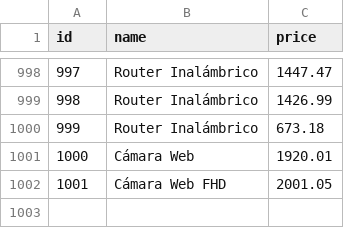
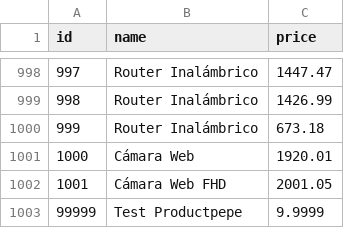
Before and after one commit to jhonarias91/cppProductsRestApi, a CSV file: data.csv, drawn as a sheet; only a part is shown, gaps mark what is left out; the diff names each change by its address in the sheet, - before the commit and + after, or states it on an @@ line.

Commit message:
do test fail

```diff
--- a/data.csv
+++ b/data.csv
+row 1003: 99999 | Test Productpepe | 9.9999
```
Also changed, not shown: 1 other file.
